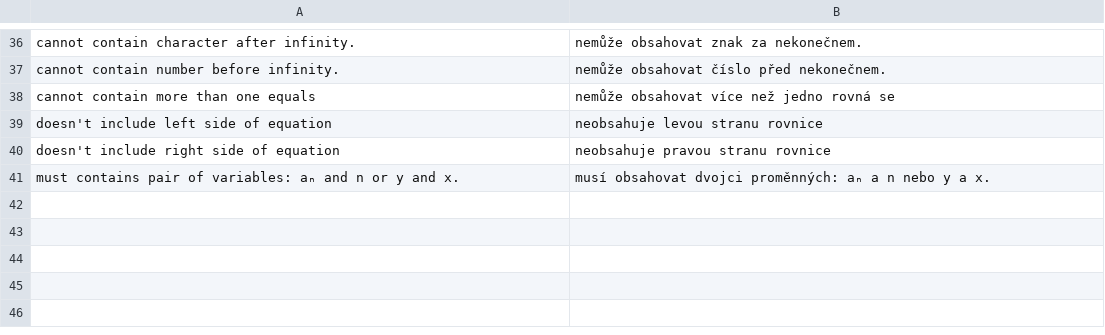
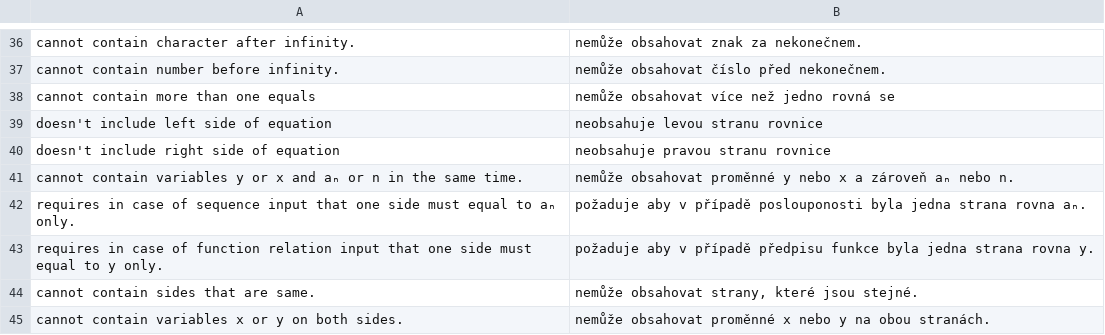
Before and after one commit to Jan-Sandr/Grafer, a CSV file: Grafer/Resources/Messages.csv, drawn as a sheet; only a part is shown, gaps mark what is left out.

Commit message:
#213 Reworked equation input

```diff
--- a/Grafer/Resources/Messages.csv
+++ b/Grafer/Resources/Messages.csv
@@ -40,2 +40,6 @@ doesn't include left side of equation;neobsahuje levou stranu rovnice;
 doesn't include right side of equation;neobsahuje pravou stranu rovnice;
-must contains pair of variables: aₙ and n or y and x.;musí obsahovat dvojci proměnných: aₙ a n nebo y a x.;
+cannot contain variables y or x and aₙ or n in the same time.;nemůže obsahovat proměnné y nebo x a zároveň aₙ nebo n.;
+requires in case of sequence input that one side must equal to aₙ only.;požaduje aby v případě poslouponosti byla jedna strana rovna aₙ.;
+requires in case of function relation input that one side must equal to y only.;požaduje aby v případě předpisu funkce byla jedna strana rovna y.;
+cannot contain sides that are same.;nemůže obsahovat strany, které jsou stejné.;
+cannot contain variables x or y on both sides.;nemůže obsahovat proměnné x nebo y na obou stranách.;
```
Also changed, not shown: Grafer/Resources/Shortcuts.csv, 3 other files.
